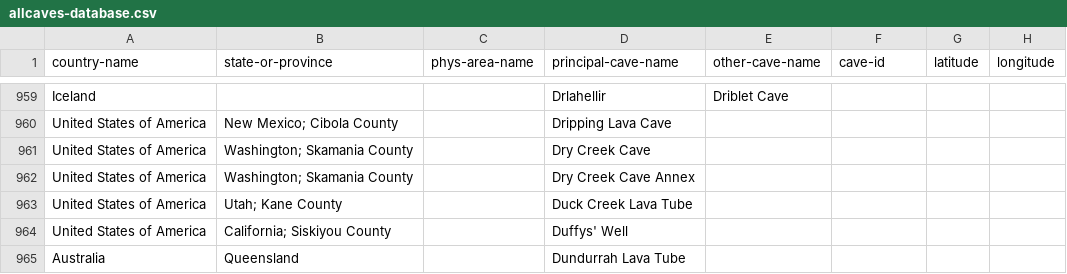
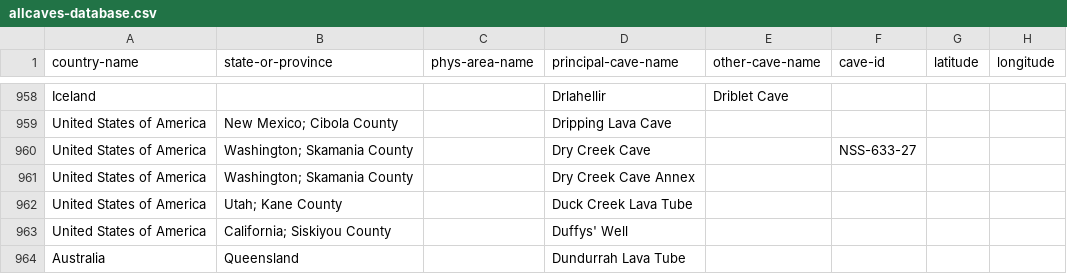
Before and after one commit to nschorgh/CaveXML, a CSV file: allcaves-database.csv, drawn as a sheet; only a part is shown, gaps mark what is left out; addresses are those after the commit; the diff covers the shown part only; the diff names each change by its address in the sheet, - before the commit and + after, or states it on an @@ line.

```diff
--- a/allcaves-database.csv
+++ b/allcaves-database.csv
-F960 (cave-id): (empty)
+F960 (cave-id): NSS-633-27
```
Also changed, not shown: 1 removed row and 52 edited cells elsewhere in this file, 5 other files.
